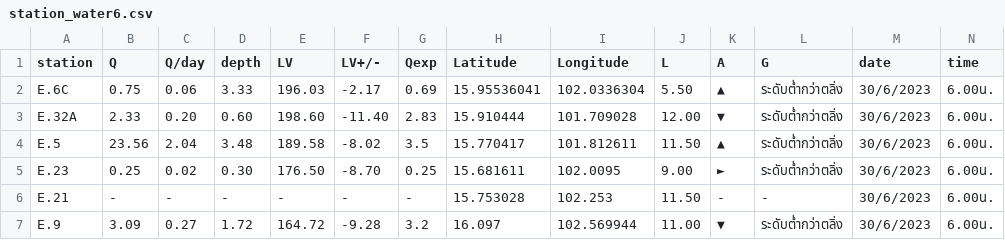
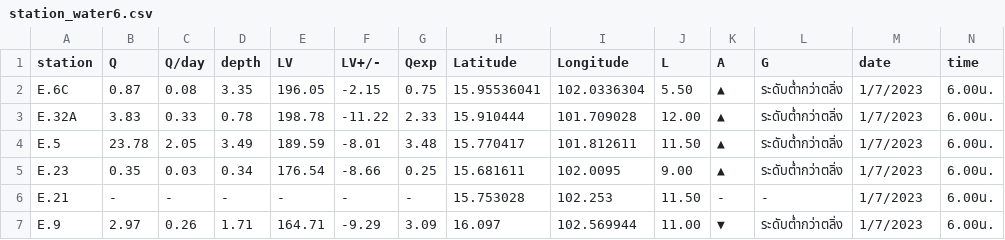
Before and after one commit to rattapong4500830013/map_stacionwater, a CSV file: station_water6.csv, drawn as a sheet; only a part is shown; the diff covers the shown part only.

```diff
--- a/station_water6.csv
+++ b/station_water6.csv
@@ -1,7 +1,7 @@
 station,Q,Q/day,depth,LV,LV+/-,Qexp,Latitude,Longitude,L,A,G,date,time
-E.6C,0.75,0.06,3.33,196.03,-2.17,0.69,15.95536041,102.0336304,5.50,▲,ระดับต่ำกว่าตลิ่ง,30/6/2023,6.00น.
-E.32A,2.33,0.20,0.60,198.60,-11.40,2.83,15.910444,101.709028,12.00,▼,ระดับต่ำกว่าตลิ่ง,30/6/2023,6.00น.
-E.5,23.56,2.04,3.48,189.58,-8.02,3.5,15.770417,101.812611,11.50,▲,ระดับต่ำกว่าตลิ่ง,30/6/2023,6.00น.
-E.23,0.25,0.02,0.30,176.50,-8.70,0.25,15.681611,102.0095,9.00,►,ระดับต่ำกว่าตลิ่ง,30/6/2023,6.00น.
-E.21,-,-,-,-,-,-,15.753028,102.253,11.50,-,-,30/6/2023,6.00น.
-E.9,3.09,0.27,1.72,164.72,-9.28,3.2,16.097,102.569944,11.00,▼,ระดับต่ำกว่าตลิ่ง,30/6/2023,6.00น.
+E.6C,0.87,0.08,3.35,196.05,-2.15,0.75,15.95536041,102.0336304,5.50,▲,ระดับต่ำกว่าตลิ่ง,1/7/2023,6.00น.
+E.32A,3.83,0.33,0.78,198.78,-11.22,2.33,15.910444,101.709028,12.00,▲,ระดับต่ำกว่าตลิ่ง,1/7/2023,6.00น.
+E.5,23.78,2.05,3.49,189.59,-8.01,3.48,15.770417,101.812611,11.50,▲,ระดับต่ำกว่าตลิ่ง,1/7/2023,6.00น.
+E.23,0.35,0.03,0.34,176.54,-8.66,0.25,15.681611,102.0095,9.00,▲,ระดับต่ำกว่าตลิ่ง,1/7/2023,6.00น.
+E.21,-,-,-,-,-,-,15.753028,102.253,11.50,-,-,1/7/2023,6.00น.
+E.9,2.97,0.26,1.71,164.71,-9.29,3.09,16.097,102.569944,11.00,▼,ระดับต่ำกว่าตลิ่ง,1/7/2023,6.00น.
```
Also changed, not shown: 149 edited cells elsewhere in this file, damp_water6.csv.
